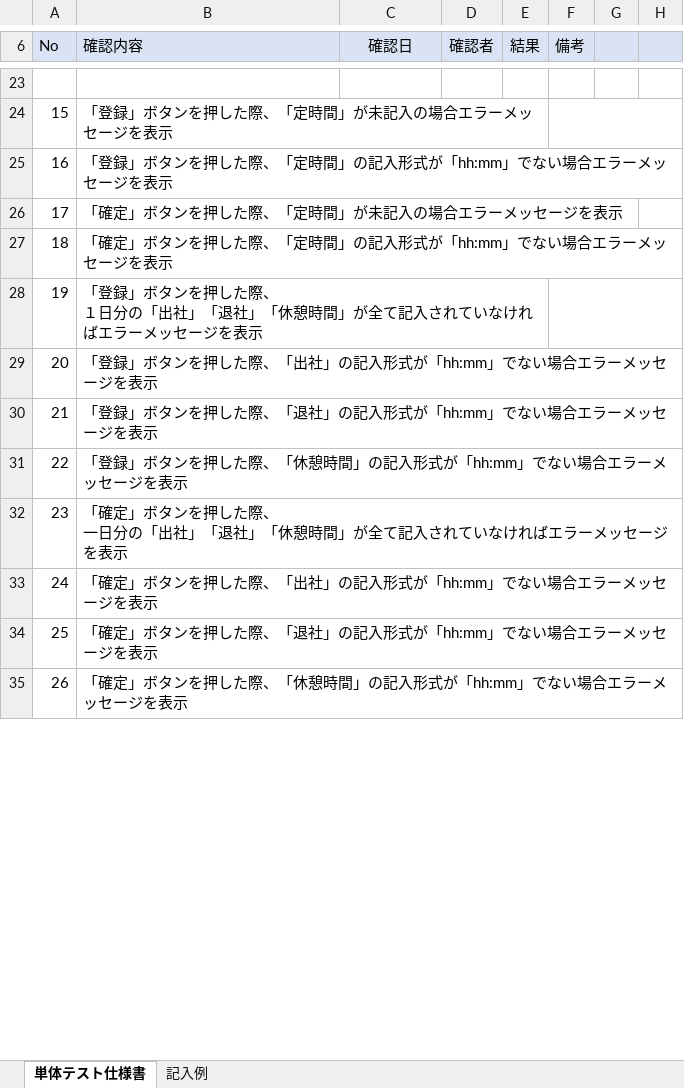
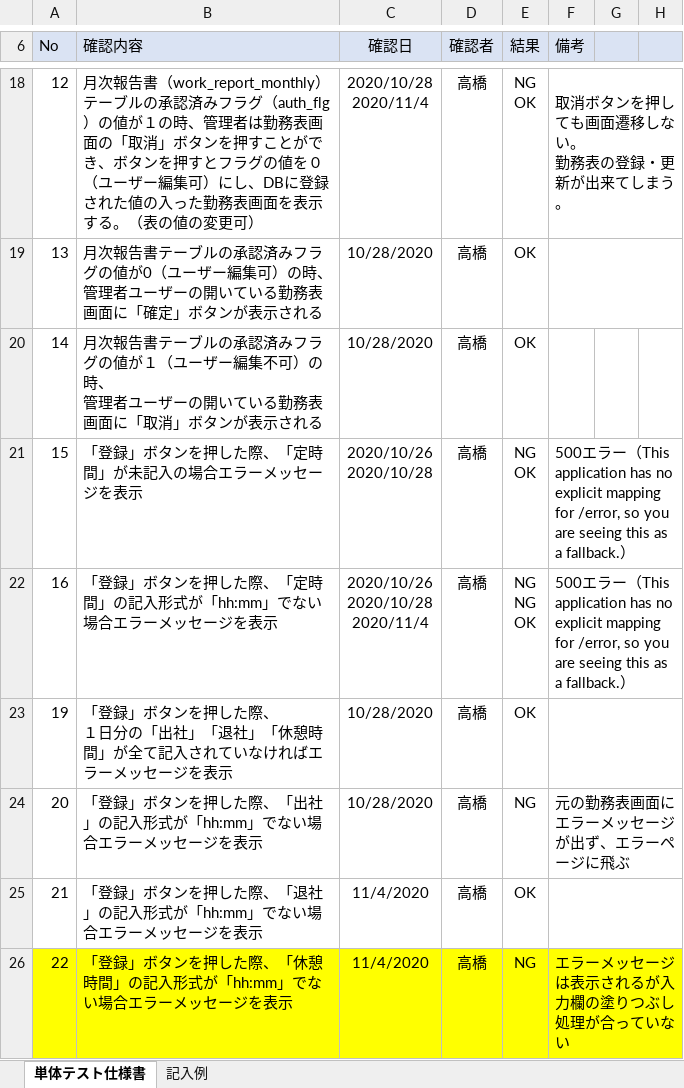
Before and after one commit to senshinsoft/ss-kintai, an Excel workbook: docs/テスト仕様書/【勤怠管理システム_テスト仕様書】KK04001_勤務報告書画面.xlsx, sheet 単体テスト仕様書, drawn as a sheet; only a part is shown, gaps mark what is left out; values as stored, in another font and other column widths than the file's, no borders; charts and pictures not drawn; removed rows and columns are numbered as before the commit, all else as after; ↵ is a line break in a cell; the diff covers the shown part only; the diff names each change by its address in the sheet, - before the commit and + after, or states it on an @@ line.

```diff
--- a/docs/テスト仕様書/【勤怠管理システム_テスト仕様書】KK04001_勤務報告書画面.xlsx (sheet 単体テスト仕様書)
+++ b/docs/テスト仕様書/【勤怠管理システム_テスト仕様書】KK04001_勤務報告書画面.xlsx (sheet 単体テスト仕様書)
-row 18: (empty)
+row 18: 12 | 月次報告書（work_report_monthly）テーブルの承認済みフラグ（auth_flg）の値が１の時、管理者は勤務表画面の「取消」ボタンを押すことができ、ボタンを押すとフラグの値を０（ユーザー編集可）にし、DBに登録された値の入った勤務表画面を表示する。（表の値の変更可） | 2020/10/28 ↵ 2020/11/4 | 高橋 | NG ↵ OK | 取消ボタンを押しても画面遷移しない。 ↵ 勤務表の登録・更新が出来てしまう。
+F18:H18 merged
+row 19: 13 | 月次報告書テーブルの承認済みフラグの値が0（ユーザー編集可）の時、 ↵ 管理者ユーザーの開いている勤務表画面に「確定」ボタンが表示される | 10/28/2020 | 高橋 | OK
+row 20: 14 | 月次報告書テーブルの承認済みフラグの値が１（ユーザー編集不可）の時、 ↵ 管理者ユーザーの開いている勤務表画面に「取消」ボタンが表示される | 10/28/2020 | 高橋 | OK
-C21 (確認日): (empty)
+C21 (確認日): 2020/10/26 ↵ 2020/10/28
-D21:D22 (確認者): (empty)
+D21:D22 (確認者): 高橋
-E21 (結果): (empty)
+E21 (結果): NG ↵ OK
-F21:F22 (備考): (empty)
+F21:F22 (備考): 500エラー（This application has no explicit mapping for /error, so you are seeing this as a fallback.）
-C22 (確認日): (empty)
+C22 (確認日): 2020/10/26 ↵ 2020/10/28 ↵ 2020/11/4
-E22 (結果): (empty)
+E22 (結果): NG ↵ NG ↵ OK
+F22:H22 merged
-row 26: 17 | 「確定」ボタンを押した際、「定時間」が未記入の場合エラーメッセージを表示
-row 27: 18 | 「確定」ボタンを押した際、「定時間」の記入形式が「hh:mm」でない場合エラーメッセージを表示
-C23:C24 (確認日): (empty)
+C23:C24 (確認日): 10/28/2020
-D23:D26 (確認者): (empty)
+D23:D26 (確認者): 高橋
-E23 (結果): (empty)
+E23 (結果): OK
-E24 (結果): (empty)
+E24 (結果): NG
-F24 (備考): (empty)
+F24 (備考): 元の勤務表画面にエラーメッセージが出ず、エラーページに飛ぶ
+F24:H24 merged
-C25:C26 (確認日): (empty)
+C25:C26 (確認日): 11/4/2020
-E25 (結果): (empty)
+E25 (結果): OK
+F25:H25 merged
-A26:H26 fill: none
+A26:H26 fill: #FFFF00
-E26 (結果): (empty)
+E26 (結果): NG
-F26 (備考): (empty)
+F26 (備考): エラーメッセージは表示されるが入力欄の塗りつぶし処理が合っていない
+F26:H26 merged
-row 32: 23 | 「確定」ボタンを押した際、 ↵ 一日分の「出社」「退社」「休憩時間」が全て記入されていなければエラーメッセージを表示
-row 33: 24 | 「確定」ボタンを押した際、「出社」の記入形式が「hh:mm」でない場合エラーメッセージを表示
-row 34: 25 | 「確定」ボタンを押した際、「退社」の記入形式が「hh:mm」でない場合エラーメッセージを表示
-row 35: 26 | 「確定」ボタンを押した際、「休憩時間」の記入形式が「hh:mm」でない場合エラーメッセージを表示
```
Also changed, not shown: 19 added rows, 26 removed rows, 146 edited cells, cell formats and merged cells elsewhere in this sheet, docs/管理表/【勤怠管理システム】不具合管理表.xlsx, 2 other files.
